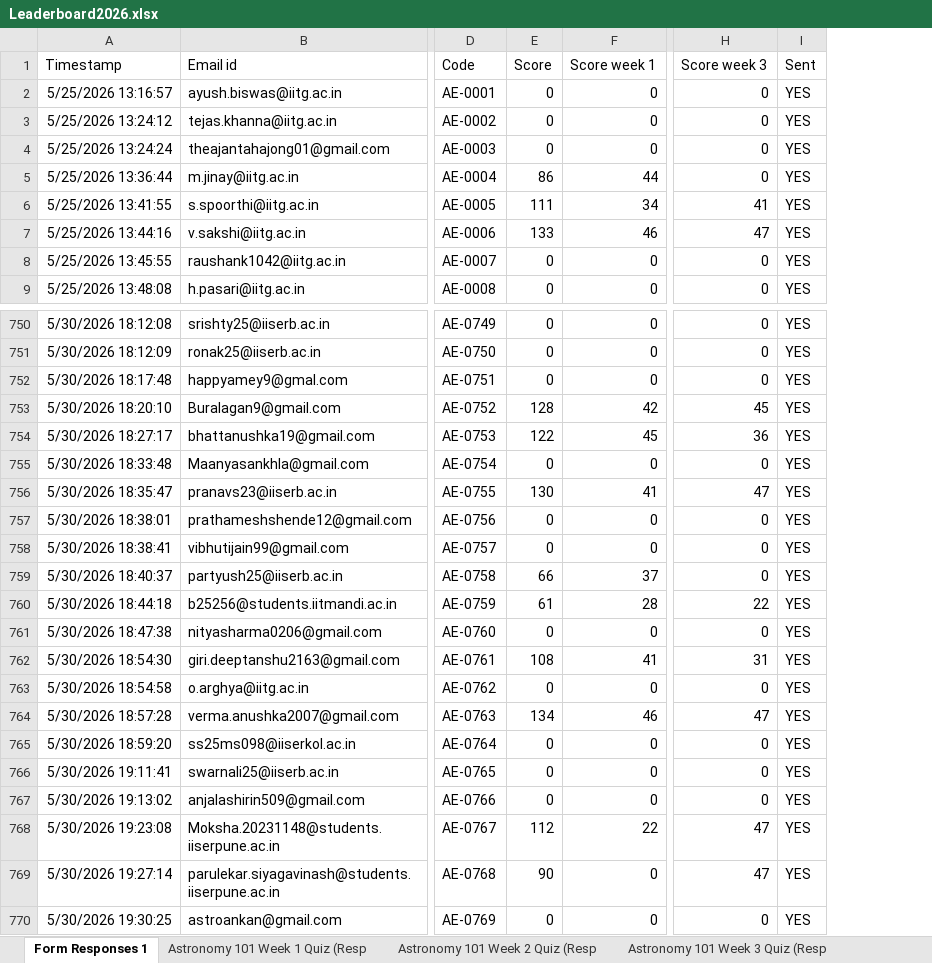
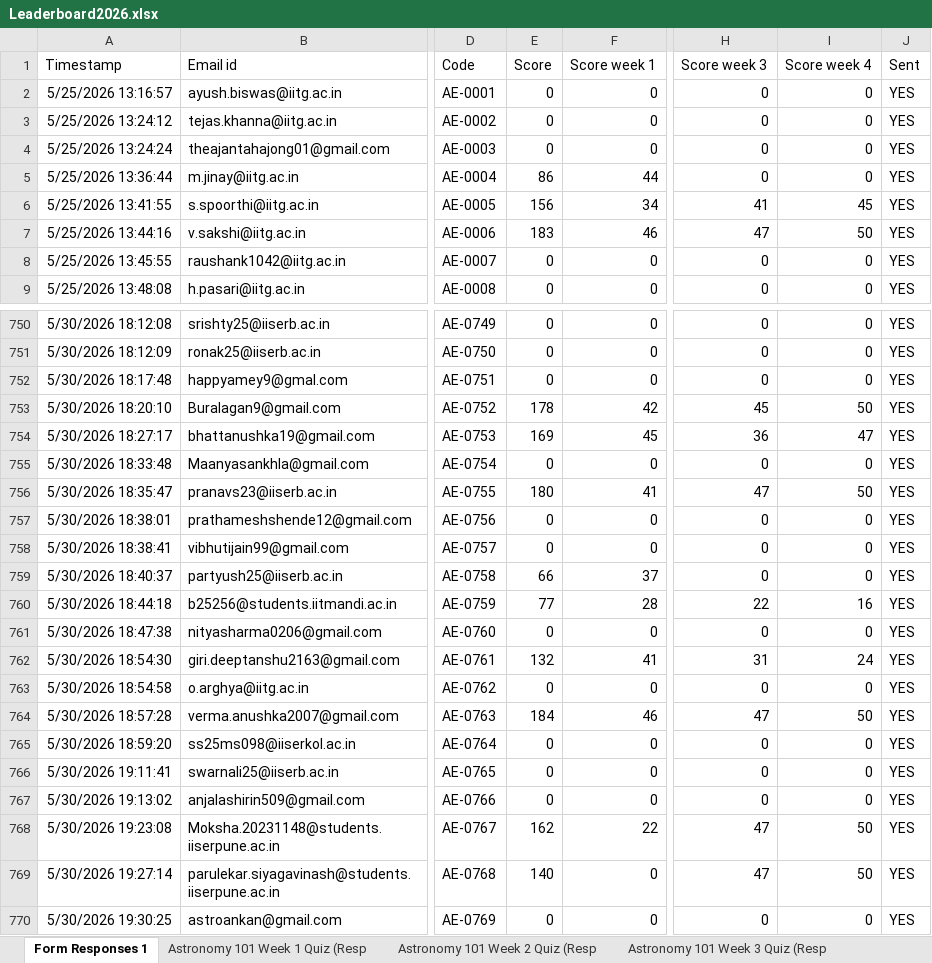
Before and after one commit to Equinox-IITG/Website, an Excel workbook: Leaderboard2026.xlsx, sheet Form Responses 1, drawn as a sheet; only a part is shown, gaps mark what is left out; values as stored, in another font and other column widths than the file's, no borders; charts and pictures and table styles not drawn; the diff covers the shown part only; the diff names each change by its address in the sheet, - before the commit and + after, or states it on an @@ line.

```diff
--- a/Leaderboard2026.xlsx (sheet Form Responses 1)
+++ b/Leaderboard2026.xlsx (sheet Form Responses 1)
+column I (Score week 4), rows 2-9: 0 | 0 | 0 | 0 | 45 | 50 | 0 | 0; rows 750-770: 0 | 0 | 0 | 50 | 47 | 0 | 50 | 0 | 0 | 0 | 16 | 0 | 24 | 0 | 50 | 0 | 0 | 0 | 50 | 50 | 0
-E6 (Score): 111
+E6 (Score): 156
-E7 (Score): 133
+E7 (Score): 183
-E753 (Score): 128
+E753 (Score): 178
-E754 (Score): 122
+E754 (Score): 169
-E756 (Score): 130
+E756 (Score): 180
-E760 (Score): 61
+E760 (Score): 77
-E762 (Score): 108
+E762 (Score): 132
-E764 (Score): 134
+E764 (Score): 184
-E768 (Score): 112
+E768 (Score): 162
-E769 (Score): 90
+E769 (Score): 140
```
Also changed, not shown: 158 edited cells elsewhere in this sheet, other sheet tabs, formulas that keep their value, charts or pictures.
